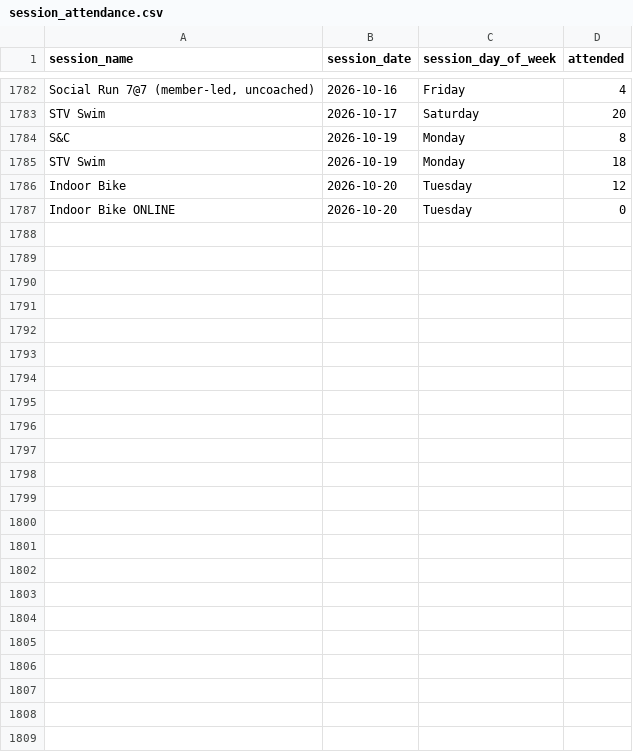
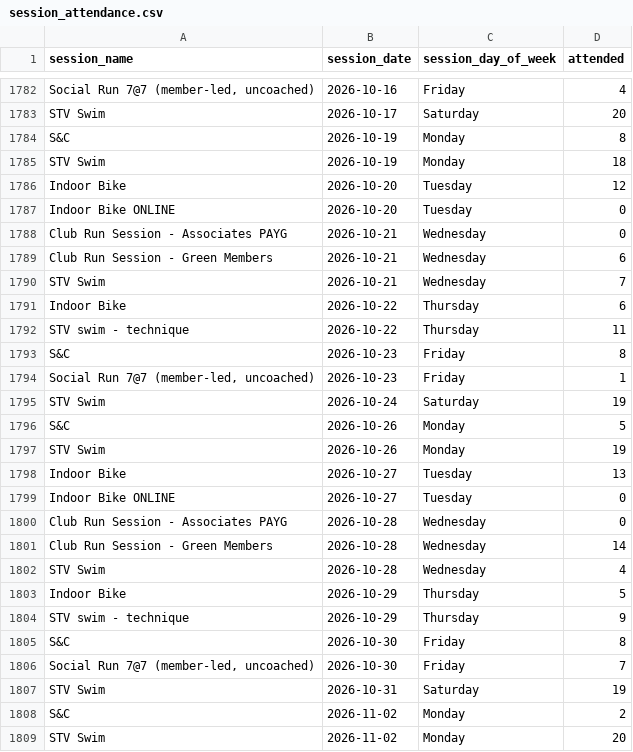
Before and after one commit to stevewb1993/spond_attendance, a CSV file: output_data/session_attendance.csv, drawn as a sheet; only a part is shown, gaps mark what is left out.

```diff
--- a/output_data/session_attendance.csv
+++ b/output_data/session_attendance.csv
@@ -1787 +1787,23 @@ Indoor Bike|2026-10-20|Tuesday|12
 Indoor Bike ONLINE|2026-10-20|Tuesday|0
+Club Run Session - Associates PAYG|2026-10-21|Wednesday|0
+Club Run Session - Green Members|2026-10-21|Wednesday|6
+STV Swim|2026-10-21|Wednesday|7
+Indoor Bike|2026-10-22|Thursday|6
+STV swim - technique|2026-10-22|Thursday|11
+S&C|2026-10-23|Friday|8
+Social Run 7@7 (member-led, uncoached)|2026-10-23|Friday|1
+STV Swim|2026-10-24|Saturday|19
+S&C|2026-10-26|Monday|5
+STV Swim|2026-10-26|Monday|19
+Indoor Bike|2026-10-27|Tuesday|13
+Indoor Bike ONLINE|2026-10-27|Tuesday|0
+Club Run Session - Associates PAYG|2026-10-28|Wednesday|0
+Club Run Session - Green Members|2026-10-28|Wednesday|14
+STV Swim|2026-10-28|Wednesday|4
+Indoor Bike|2026-10-29|Thursday|5
+STV swim - technique|2026-10-29|Thursday|9
+S&C|2026-10-30|Friday|8
+Social Run 7@7 (member-led, uncoached)|2026-10-30|Friday|7
+STV Swim|2026-10-31|Saturday|19
+S&C|2026-11-02|Monday|2
+STV Swim|2026-11-02|Monday|20
```
Also changed, not shown: 1 other file.
